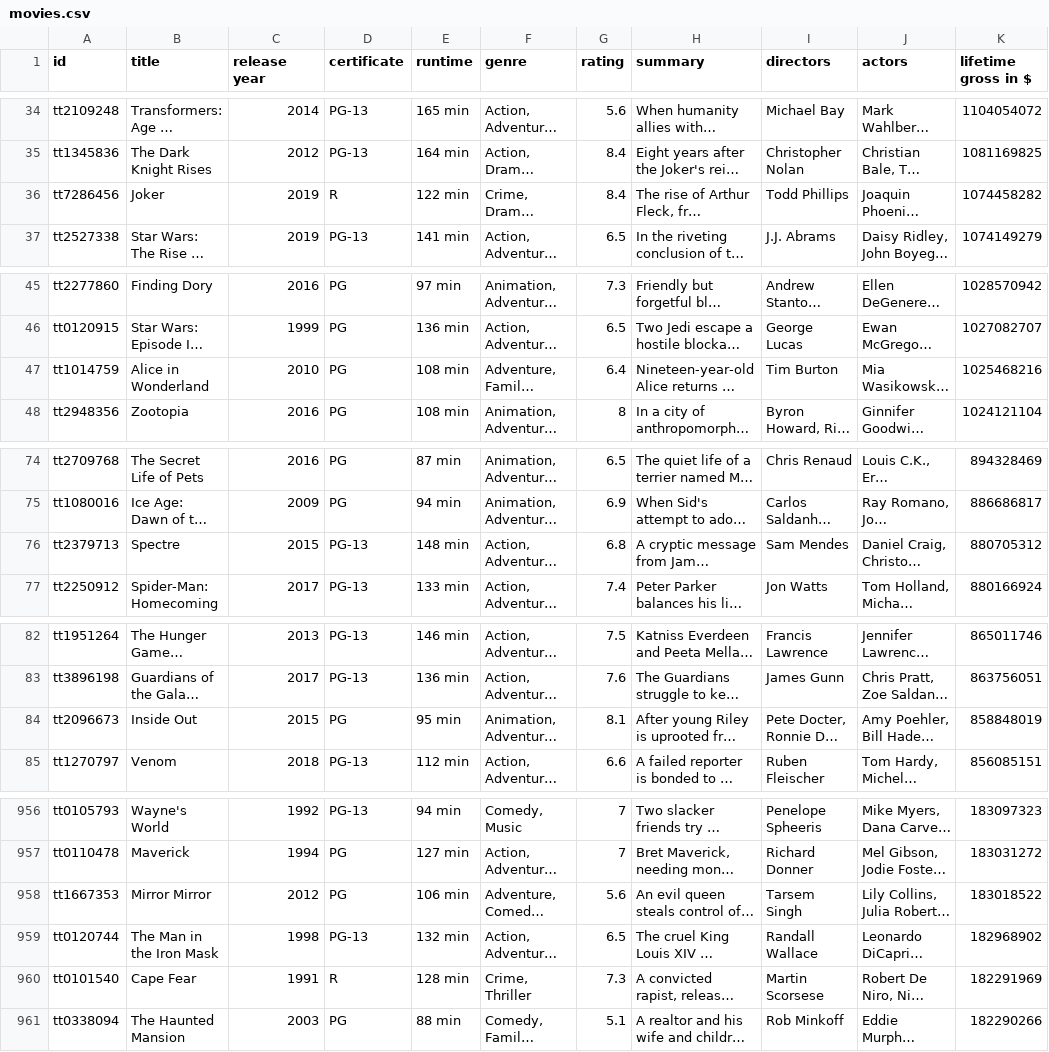
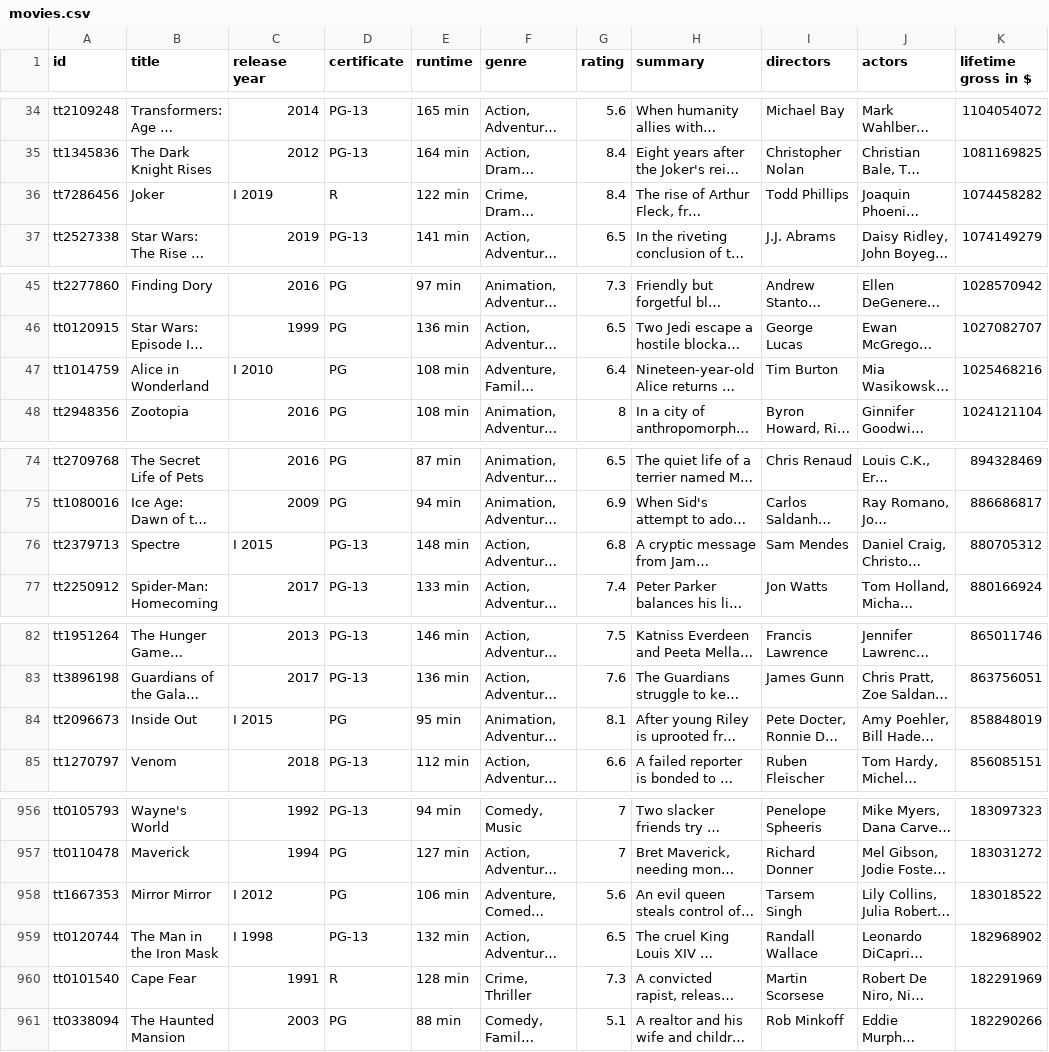
Before and after one commit to FrederikBA/DataScienceExam, a CSV file: notebooks/movies.csv, drawn as a sheet; only a part is shown, gaps mark what is left out; long unchanged cells end in …; the diff covers the shown part only; the diff names each change by its address in the sheet, - before the commit and + after, or states it on an @@ line.

```diff
--- a/notebooks/movies.csv
+++ b/notebooks/movies.csv
-C36 (release year): 2019
+C36 (release year): I 2019
-C47 (release year): 2010
+C47 (release year): I 2010
-C76 (release year): 2015
+C76 (release year): I 2015
-C84 (release year): 2015
+C84 (release year): I 2015
-C958 (release year): 2012
+C958 (release year): I 2012
-C959 (release year): 1998
+C959 (release year): I 1998
```
Also changed, not shown: 41 edited cells elsewhere in this file, 1 other file.
